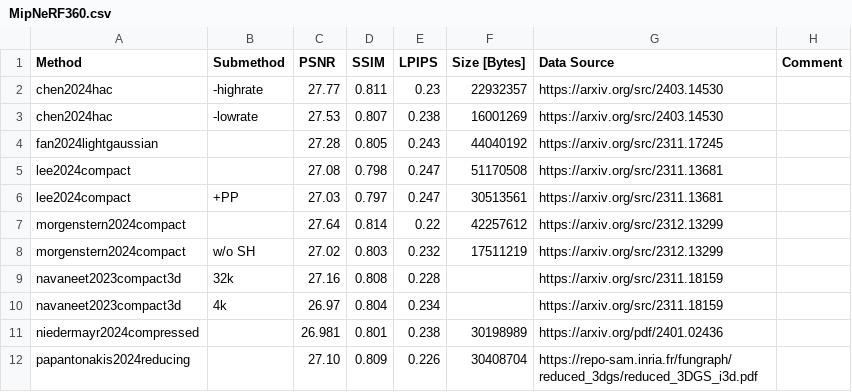
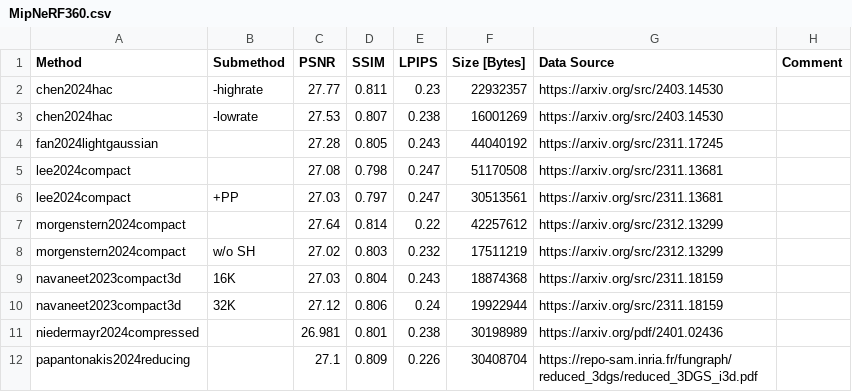
Before and after one commit to w-m/3dgs-compression-survey, a CSV file: results/MipNeRF360.csv, drawn as a sheet; removed rows and columns are numbered as before the commit, all else as after; the diff names each change by its address in the sheet, - before the commit and + after, or states it on an @@ line.

```diff
--- a/results/MipNeRF360.csv
+++ b/results/MipNeRF360.csv
-row 9: navaneet2023compact3d | 32k | 27.16 | 0.808 | 0.228 |  | https://arxiv.org/src/2311.18159
-B9 (Submethod): 4k
+B9 (Submethod): 16K
-C9 (PSNR): 26.97
+C9 (PSNR): 27.03
-E9 (LPIPS): 0.234
+E9 (LPIPS): 0.243
-F9 (Size [Bytes]): (empty)
+F9 (Size [Bytes]): 18874368
+row 10: navaneet2023compact3d | 32K | 27.12 | 0.806 | 0.24 | 19922944 | https://arxiv.org/src/2311.18159
-C12 (PSNR): 27.10
+C12 (PSNR): 27.1
```
Also changed, not shown: results/DeepBlending.csv, results/SyntheticNeRF.csv, 4 other files.
